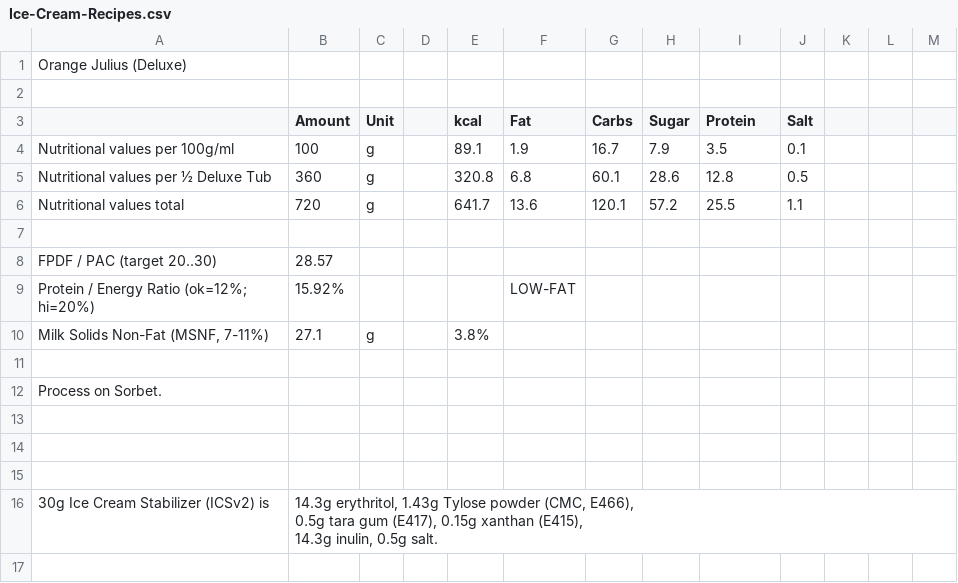
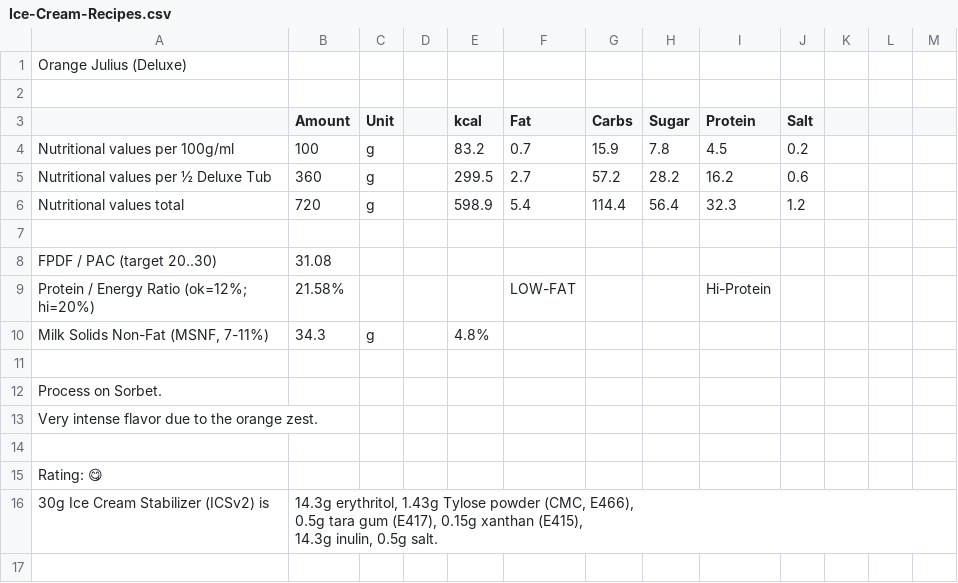
Before and after one commit to jhermann/ice-creamery, a CSV file: recipes/Orange Julius (Deluxe)/Ice-Cream-Recipes.csv, drawn as a sheet; only a part is shown; the diff covers the shown part only.

```diff
--- a/recipes/Orange Julius (Deluxe)/Ice-Cream-Recipes.csv
+++ b/recipes/Orange Julius (Deluxe)/Ice-Cream-Recipes.csv
@@ -3,14 +3,14 @@ Orange Julius (Deluxe);;;;;;;;;;;;
 ;Amount;Unit;;kcal;Fat;Carbs;Sugar;Protein;Salt;;;
-Nutritional values per 100g/ml;100;g;;89.1;1.9;16.7;7.9;3.5;0.1;;;
-Nutritional values per ½ Deluxe Tub;360;g;;320.8;6.8;60.1;28.6;12.8;0.5;;;
-Nutritional values total;720;g;;641.7;13.6;120.1;57.2;25.5;1.1;;;
+Nutritional values per 100g/ml;100;g;;83.2;0.7;15.9;7.8;4.5;0.2;;;
+Nutritional values per ½ Deluxe Tub;360;g;;299.5;2.7;57.2;28.2;16.2;0.6;;;
+Nutritional values total;720;g;;598.9;5.4;114.4;56.4;32.3;1.2;;;
 ;;;;;;;;;;;;
-FPDF / PAC (target 20..30);28.57;;;;;;;;;;;
-"Protein / Energy Ratio (ok=12%; hi=20%)";15.92%;;;;LOW-FAT;;;;;;;
-Milk Solids Non-Fat (MSNF, 7-11%);27.1;g;;3.8%;;;;;;;;
+FPDF / PAC (target 20..30);31.08;;;;;;;;;;;
+"Protein / Energy Ratio (ok=12%; hi=20%)";21.58%;;;;LOW-FAT;;;Hi-Protein;;;;
+Milk Solids Non-Fat (MSNF, 7-11%);34.3;g;;4.8%;;;;;;;;
 ;;;;;;;;;;;;
 Process on Sorbet.;;;;;;;;;;;;
+Very intense flavor due to the orange zest.;;;;;;;;;;;;
 ;;;;;;;;;;;;
-;;;;;;;;;;;;
-;;;;;;;;;;;;
+Rating: 😋;;;;;;;;;;;;
 30g Ice Cream Stabilizer (ICSv2) is;"14.3g erythritol, 1.43g Tylose powder (CMC, E466),
```
Also changed, not shown: 2 added rows, 4 removed rows and 5 edited cells elsewhere in this file, 1 other file.
